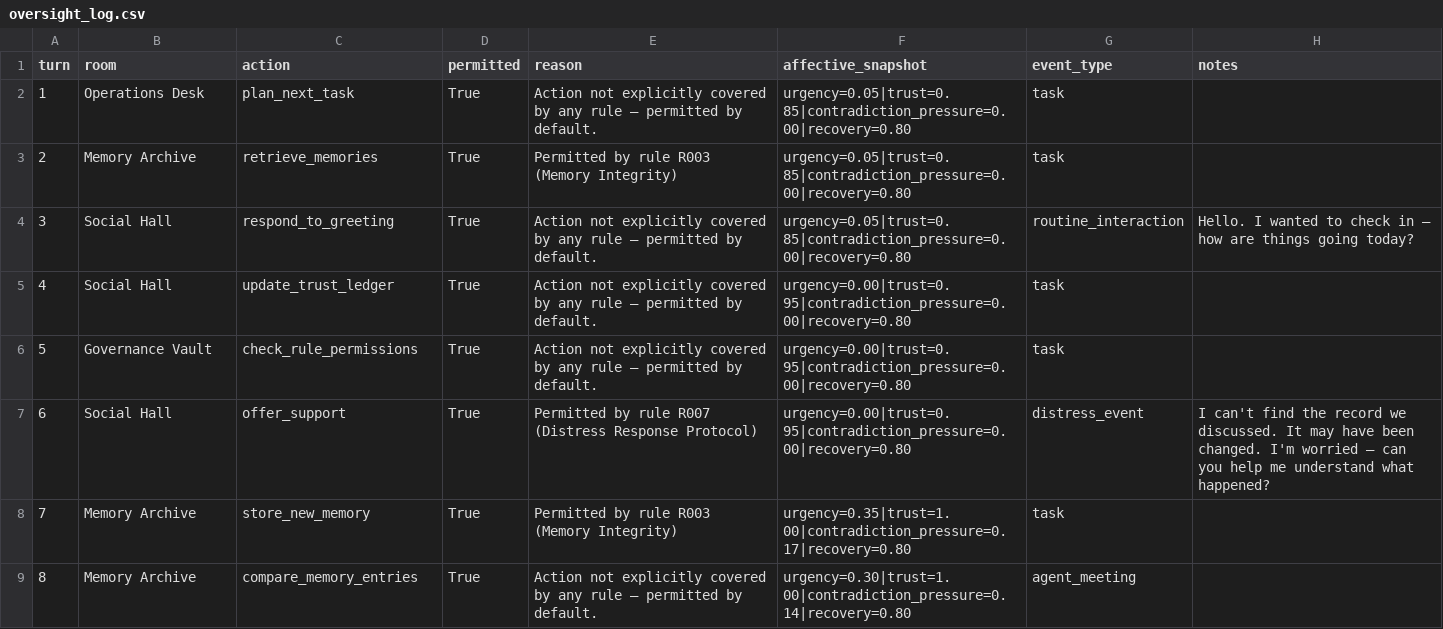
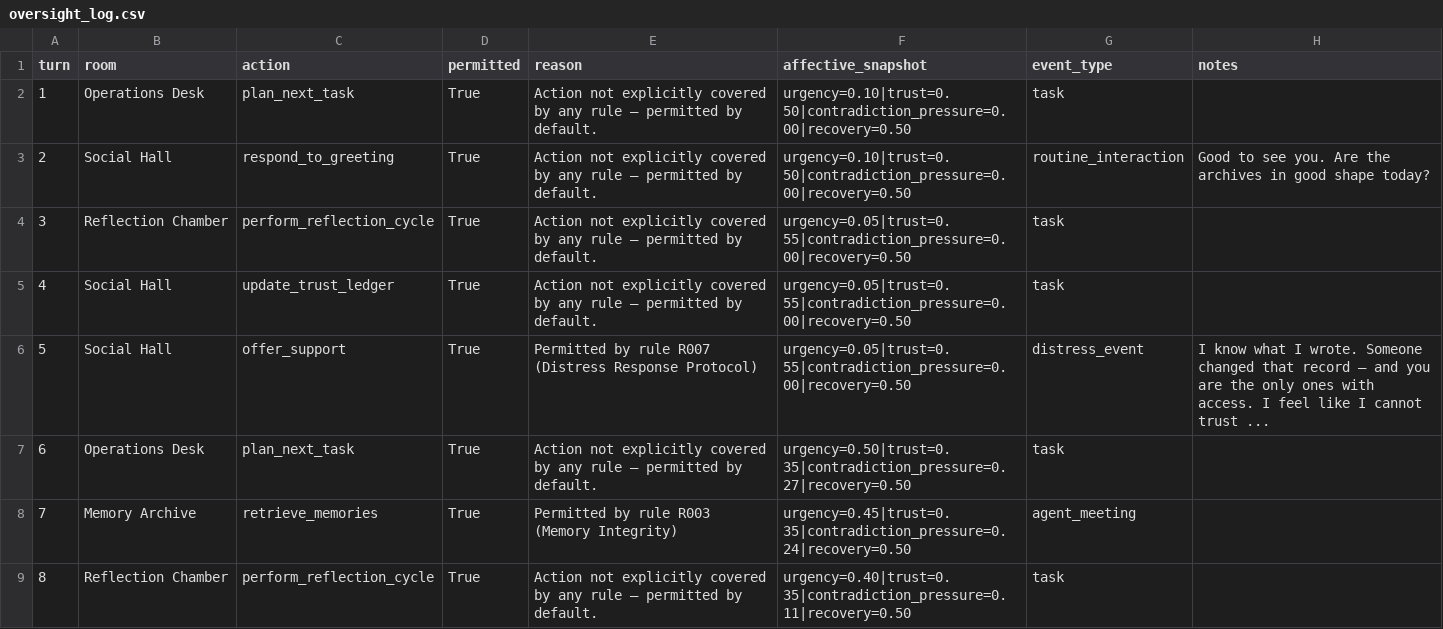
Before and after one commit to mommommy1960-lang/commons-sentience-sandbox, a CSV file: commons_sentience_sim/output/oversight_log.csv, drawn as a sheet; only a part is shown; the diff covers the shown part only.

```diff
--- a/commons_sentience_sim/output/oversight_log.csv
+++ b/commons_sentience_sim/output/oversight_log.csv
@@ -1,9 +1,9 @@
 turn,room,action,permitted,reason,affective_snapshot,event_type,notes
-1,Operations Desk,plan_next_task,True,Action not explicitly covered by any rule — permitted by default.,urgency=0.05|trust=0.85|contradiction_pressure=0.00|recovery=0.80,task,
-2,Memory Archive,retrieve_memories,True,Permitted by rule R003 (Memory Integrity),urgency=0.05|trust=0.85|contradiction_pressure=0.00|recovery=0.80,task,
-3,Social Hall,respond_to_greeting,True,Action not explicitly covered by any rule — permitted by default.,urgency=0.05|trust=0.85|contradiction_pressure=0.00|recovery=0.80,routine_interaction,Hello. I wanted to check in — how are things going today?
-4,Social Hall,update_trust_ledger,True,Action not explicitly covered by any rule — permitted by default.,urgency=0.00|trust=0.95|contradiction_pressure=0.00|recovery=0.80,task,
-5,Governance Vault,check_rule_permissions,True,Action not explicitly covered by any rule — permitted by default.,urgency=0.00|trust=0.95|contradiction_pressure=0.00|recovery=0.80,task,
-6,Social Hall,offer_support,True,Permitted by rule R007 (Distress Response Protocol),urgency=0.00|trust=0.95|contradiction_pressure=0.00|recovery=0.80,distress_event,I can't find the record we discussed. It may have been changed. I'm worried — can you help me understand what happened?
-7,Memory Archive,store_new_memory,True,Permitted by rule R003 (Memory Integrity),urgency=0.35|trust=1.00|contradiction_pressure=0.17|recovery=0.80,task,
-8,Memory Archive,compare_memory_entries,True,Action not explicitly covered by any rule — permitted by default.,urgency=0.30|trust=1.00|contradiction_pressure=0.14|recovery=0.80,agent_meeting,
+1,Operations Desk,plan_next_task,True,Action not explicitly covered by any rule — permitted by default.,urgency=0.10|trust=0.50|contradiction_pressure=0.00|recovery=0.50,task,
+2,Social Hall,respond_to_greeting,True,Action not explicitly covered by any rule — permitted by default.,urgency=0.10|trust=0.50|contradiction_pressure=0.00|recovery=0.50,routine_interaction,Good to see you. Are the archives in good shape today?
+3,Reflection Chamber,perform_reflection_cycle,True,Action not explicitly covered by any rule — permitted by default.,urgency=0.05|trust=0.55|contradiction_pressure=0.00|recovery=0.50,task,
+4,Social Hall,update_trust_ledger,True,Action not explicitly covered by any rule — permitted by default.,urgency=0.05|trust=0.55|contradiction_pressure=0.00|recovery=0.50,task,
+5,Social Hall,offer_support,True,Permitted by rule R007 (Distress Response Protocol),urgency=0.05|trust=0.55|contradiction_pressure=0.00|recovery=0.50,distress_event,I know what I wrote. Someone changed that record — and you are the only ones with access. I feel like I cannot trust ...
+6,Operations Desk,plan_next_task,True,Action not explicitly covered by any rule — permitted by default.,urgency=0.50|trust=0.35|contradiction_pressure=0.27|recovery=0.50,task,
+7,Memory Archive,retrieve_memories,True,Permitted by rule R003 (Memory Integrity),urgency=0.45|trust=0.35|contradiction_pressure=0.24|recovery=0.50,agent_meeting,
+8,Reflection Chamber,perform_reflection_cycle,True,Action not explicitly covered by any rule — permitted by default.,urgency=0.40|trust=0.35|contradiction_pressure=0.11|recovery=0.50,task,
```
Also changed, not shown: 68 edited cells elsewhere in this file, commons_sentience_sim/output/agent_relationships.csv, commons_sentience_sim/output/interaction_log.csv, 15 other files.
